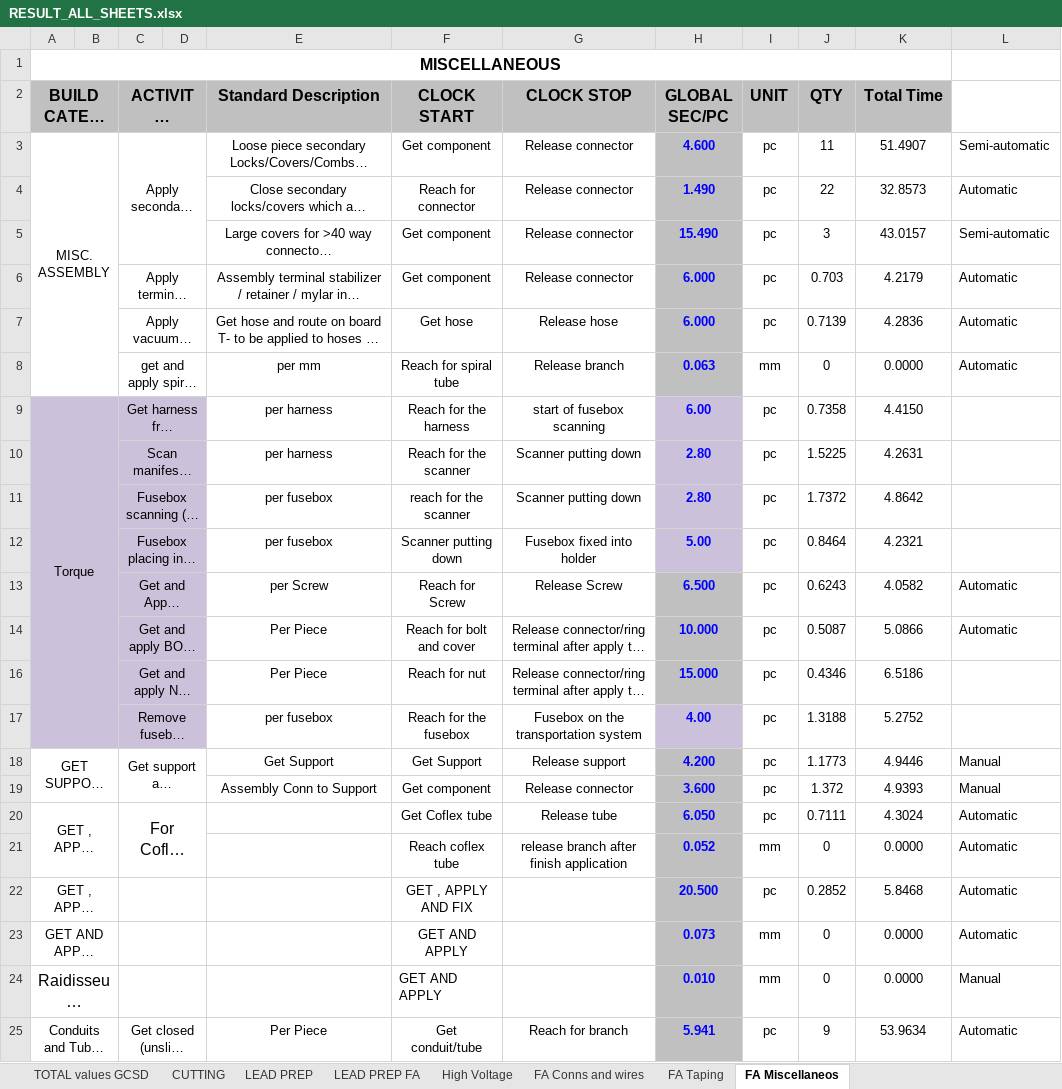
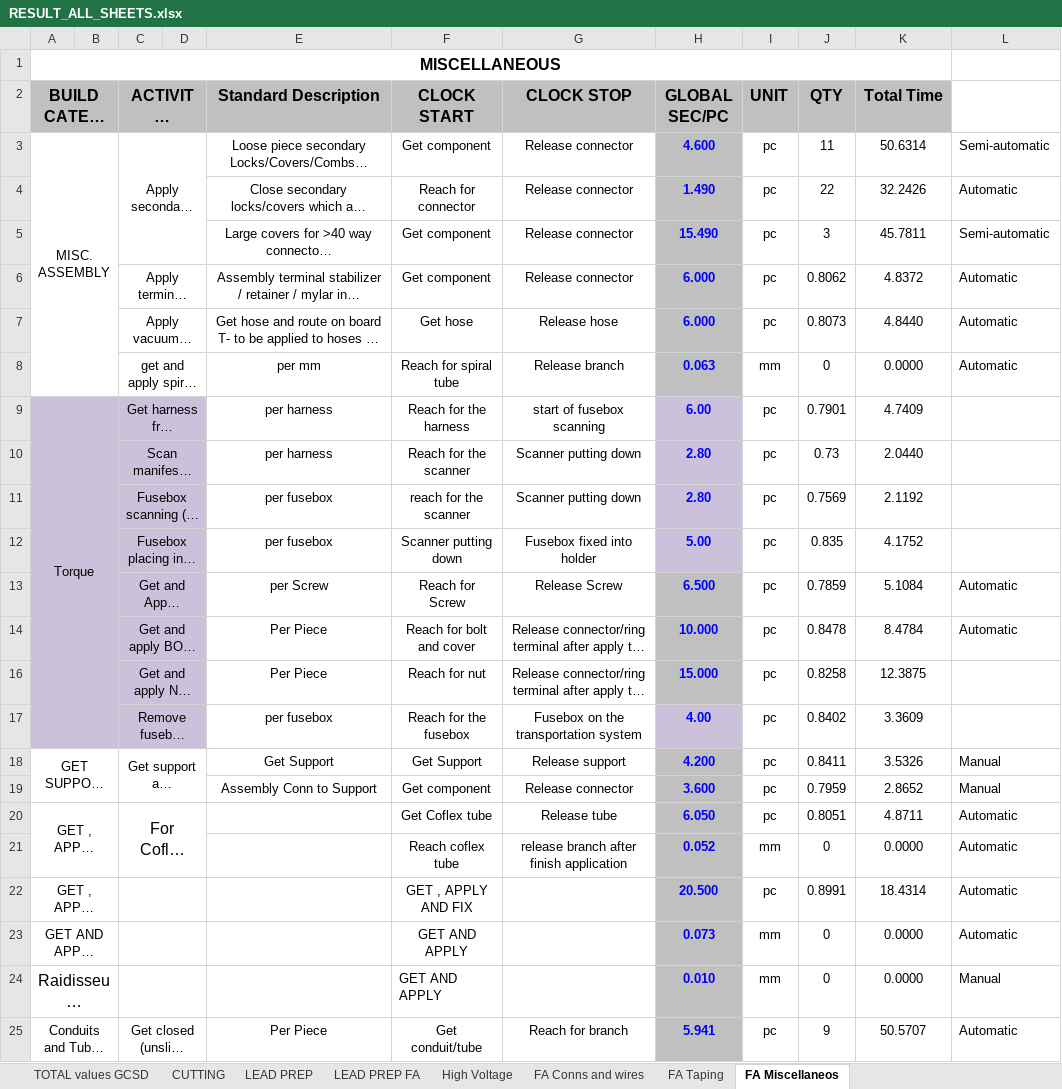
Before and after one commit to IvanHryshchenko/murmurmurmur, an Excel workbook: results/RESULT_ALL_SHEETS.xlsx, sheet FA Miscellaneos, drawn as a sheet; only a part is shown; long unchanged cells end in …; values as stored, in another font and other column widths than the file's, no borders; the diff covers the shown part only; the diff names each change by its address in the sheet, - before the commit and + after, or states it on an @@ line.

```diff
--- a/results/RESULT_ALL_SHEETS.xlsx (sheet FA Miscellaneos)
+++ b/results/RESULT_ALL_SHEETS.xlsx (sheet FA Miscellaneos)
-K3 (Total Time): 51.4907
+K3 (Total Time): 50.6314
-K4 (Total Time): 32.8573
+K4 (Total Time): 32.2426
-K5 (Total Time): 43.0157
+K5 (Total Time): 45.7811
-J6 (QTY): 0.703
+J6 (QTY): 0.8062
-K6 (Total Time): 4.2179
+K6 (Total Time): 4.8372
-J7 (QTY): 0.7139
+J7 (QTY): 0.8073
-K7 (Total Time): 4.2836
+K7 (Total Time): 4.8440
-J9 (QTY): 0.7358
+J9 (QTY): 0.7901
-K9 (Total Time): 4.4150
+K9 (Total Time): 4.7409
-J10 (QTY): 1.5225
+J10 (QTY): 0.73
-K10 (Total Time): 4.2631
+K10 (Total Time): 2.0440
-J11 (QTY): 1.7372
+J11 (QTY): 0.7569
-K11 (Total Time): 4.8642
+K11 (Total Time): 2.1192
-J12 (QTY): 0.8464
+J12 (QTY): 0.835
-K12 (Total Time): 4.2321
+K12 (Total Time): 4.1752
-J13 (QTY): 0.6243
+J13 (QTY): 0.7859
-K13 (Total Time): 4.0582
+K13 (Total Time): 5.1084
-J14 (QTY): 0.5087
+J14 (QTY): 0.8478
-K14 (Total Time): 5.0866
+K14 (Total Time): 8.4784
-J16 (QTY): 0.4346
+J16 (QTY): 0.8258
-K16 (Total Time): 6.5186
+K16 (Total Time): 12.3875
-J17 (QTY): 1.3188
+J17 (QTY): 0.8402
-K17 (Total Time): 5.2752
+K17 (Total Time): 3.3609
-J18 (QTY): 1.1773
+J18 (QTY): 0.8411
-K18 (Total Time): 4.9446
+K18 (Total Time): 3.5326
-J19 (QTY): 1.372
+J19 (QTY): 0.7959
-K19 (Total Time): 4.9393
+K19 (Total Time): 2.8652
-J20 (QTY): 0.7111
+J20 (QTY): 0.8051
-K20 (Total Time): 4.3024
+K20 (Total Time): 4.8711
-J22 (QTY): 0.2852
+J22 (QTY): 0.8991
-K22 (Total Time): 5.8468
+K22 (Total Time): 18.4314
-K25 (Total Time): 53.9634
+K25 (Total Time): 50.5707
```
Also changed, not shown: 166 edited cells elsewhere in this sheet, sheet CUTTING, sheet LEAD PREP FA, sheet LEAD PREP, sheet High Voltage, sheet FA Taping, sheet FA Conns and wires, 1 more sheet, hidden cells, 12 other files.
